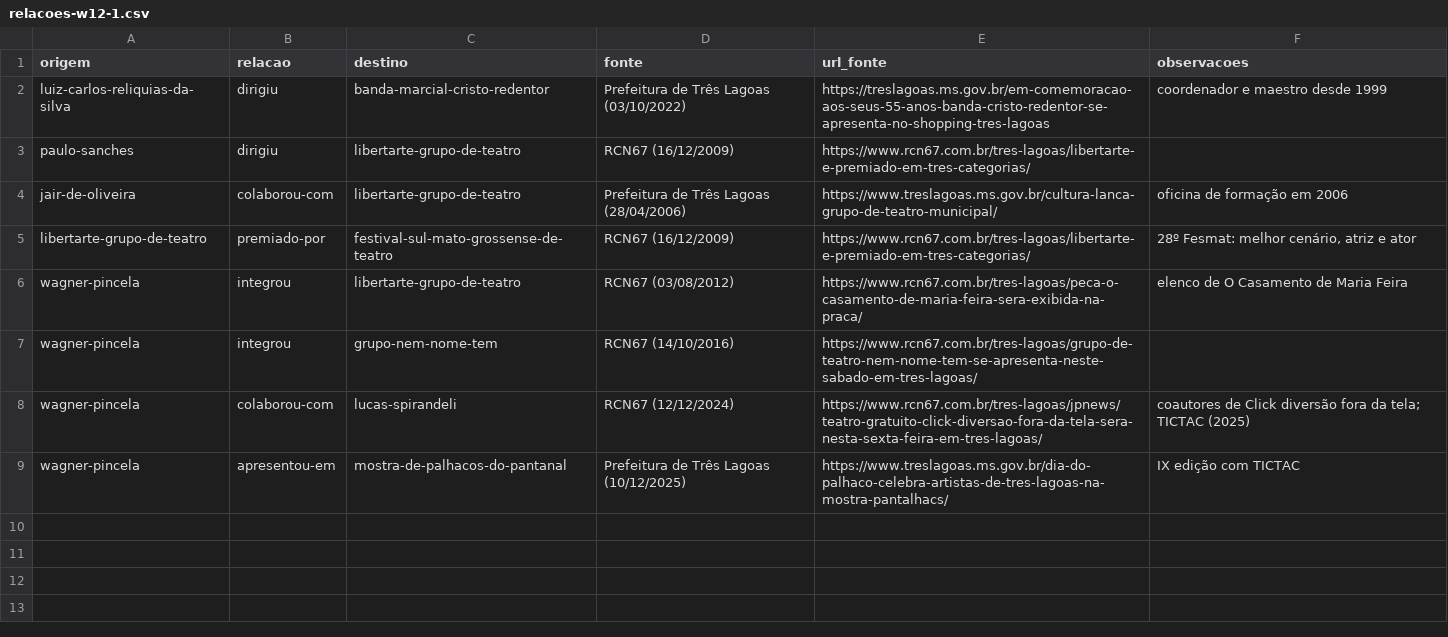
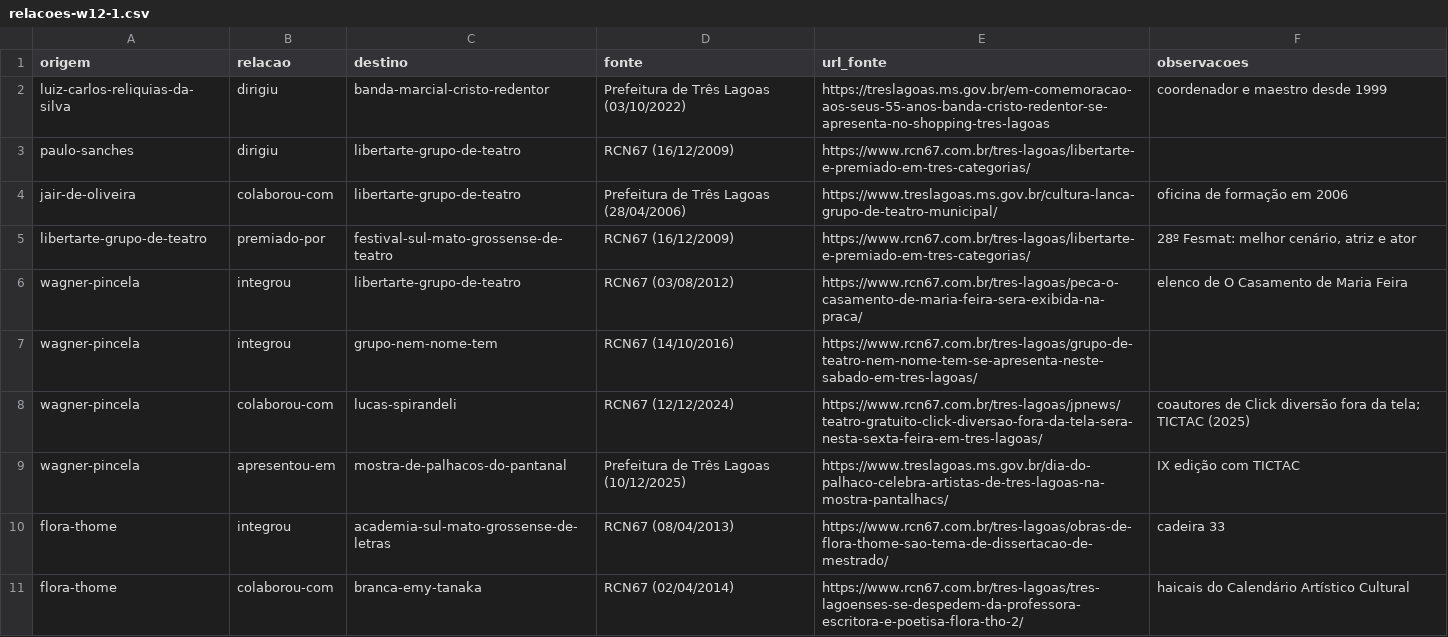
Before and after one commit to VACA18AZUL/wikiculture-ms, a CSV file: dados/propostas/relacoes-w12-1.csv, drawn as a sheet.

```diff
--- a/dados/propostas/relacoes-w12-1.csv
+++ b/dados/propostas/relacoes-w12-1.csv
@@ -9 +9,3 @@ wagner-pincela,colaborou-com,lucas-spirandeli,RCN67 (12/12/2024),https://www.rcn
 wagner-pincela,apresentou-em,mostra-de-palhacos-do-pantanal,Prefeitura de Três Lagoas (10/12/2025),https://www.treslagoas.ms.gov.br/dia-do-palhaco-celebra-artistas-de-tres-lagoas-na-mostra-pantalhacs/,IX edição com TICTAC
+flora-thome,integrou,academia-sul-mato-grossense-de-letras,RCN67 (08/04/2013),https://www.rcn67.com.br/tres-lagoas/obras-de-flora-thome-sao-tema-de-dissertacao-de-mestrado/,cadeira 33
+flora-thome,colaborou-com,branca-emy-tanaka,RCN67 (02/04/2014),https://www.rcn67.com.br/tres-lagoas/tres-lagoenses-se-despedem-da-professora-escritora-e-poetisa-flora-tho-2/,haicais do Calendário Artístico Cultural
```
Also changed, not shown: dados/lista-mestra.csv, dados/propostas/nomes-w12-1.csv, 41 other files.
